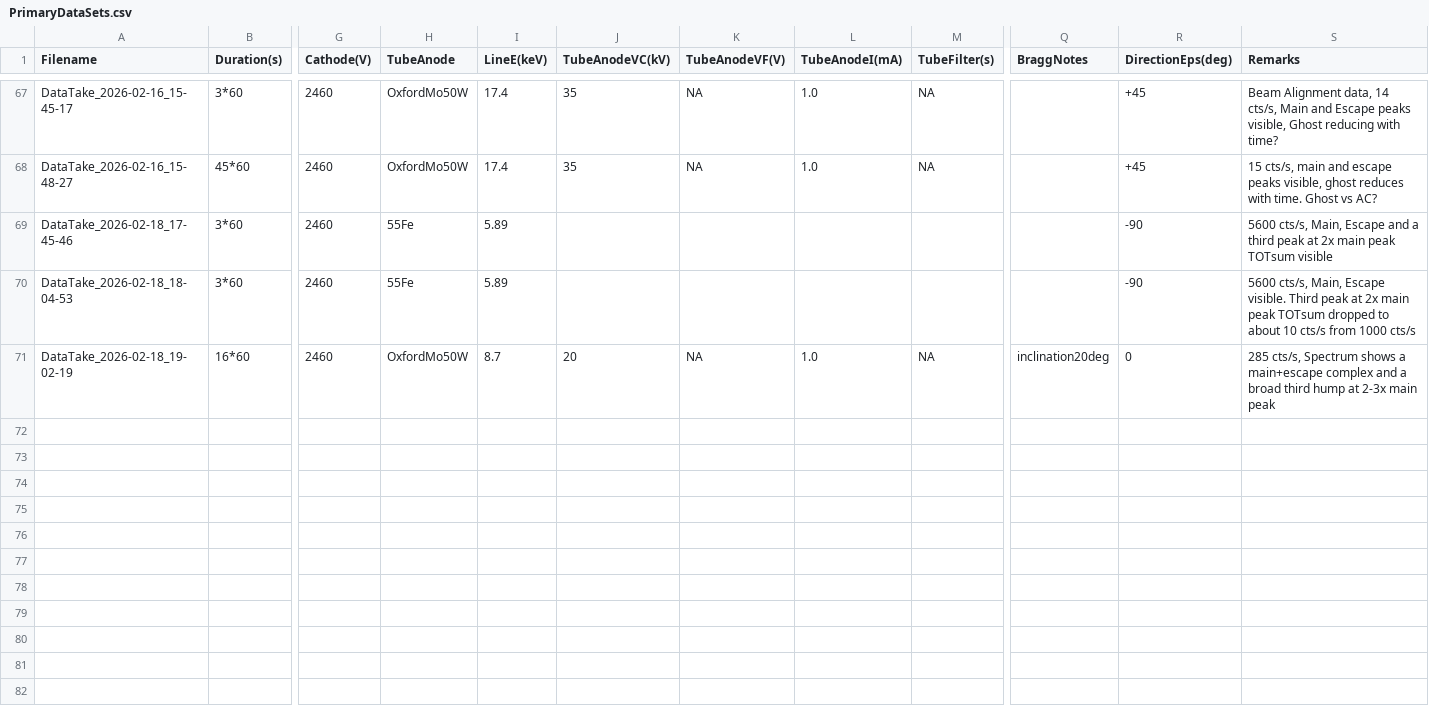
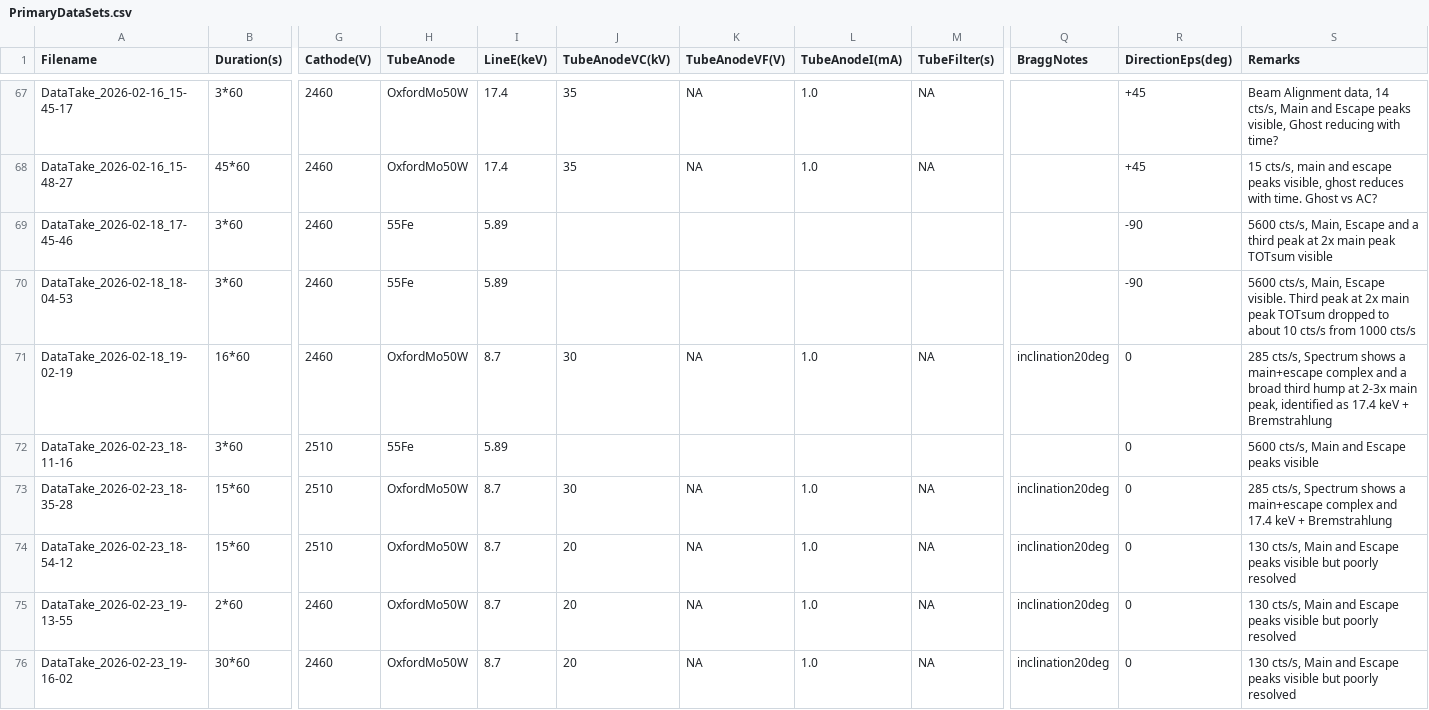
Before and after one commit to hemanth-manikantan/GridPix_2025Dec_IAPS, a CSV file: logs/PrimaryDataSets.csv, drawn as a sheet; only a part is shown, gaps mark what is left out; rows hold the shown columns only; the diff names each change by its address in the sheet, - before the commit and + after, or states it on an @@ line.

Commit message:
log entry

```diff
--- a/logs/PrimaryDataSets.csv
+++ b/logs/PrimaryDataSets.csv
-J71 (TubeAnodeVC(kV)): 20
+J71 (TubeAnodeVC(kV)): 30
-S71 (Remarks): …2-3x main peak
+S71 (Remarks): …2-3x main peak, identified as 17.4 keV + Bremstrahlung
+row 72: DataTake_2026-02-23_18-11-16 | 3*60 | 2510 | 55Fe | 5.89 |  |  |  |  |  | 0 | 5600 cts/s, Main and Escape peaks visible
+row 73: DataTake_2026-02-23_18-35-28 | 15*60 | 2510 | OxfordMo50W | 8.7 | 30 | NA | 1.0 | NA | inclination20deg | 0 | 285 cts/s, Spectrum shows a main+escape complex and 17.4 keV + Bremstrahlung
+row 74: DataTake_2026-02-23_18-54-12 | 15*60 | 2510 | OxfordMo50W | 8.7 | 20 | NA | 1.0 | NA | inclination20deg | 0 | 130 cts/s, Main and Escape peaks visible but poorly resolved
+row 75: DataTake_2026-02-23_19-13-55 | 2*60 | 2460 | OxfordMo50W | 8.7 | 20 | NA | 1.0 | NA | inclination20deg | 0 | 130 cts/s, Main and Escape peaks visible but poorly resolved
+row 76: DataTake_2026-02-23_19-16-02 | 30*60 | 2460 | OxfordMo50W | 8.7 | 20 | NA | 1.0 | NA | inclination20deg | 0 | 130 cts/s, Main and Escape peaks visible but poorly resolved
```
Also changed, not shown: 1 other file.
